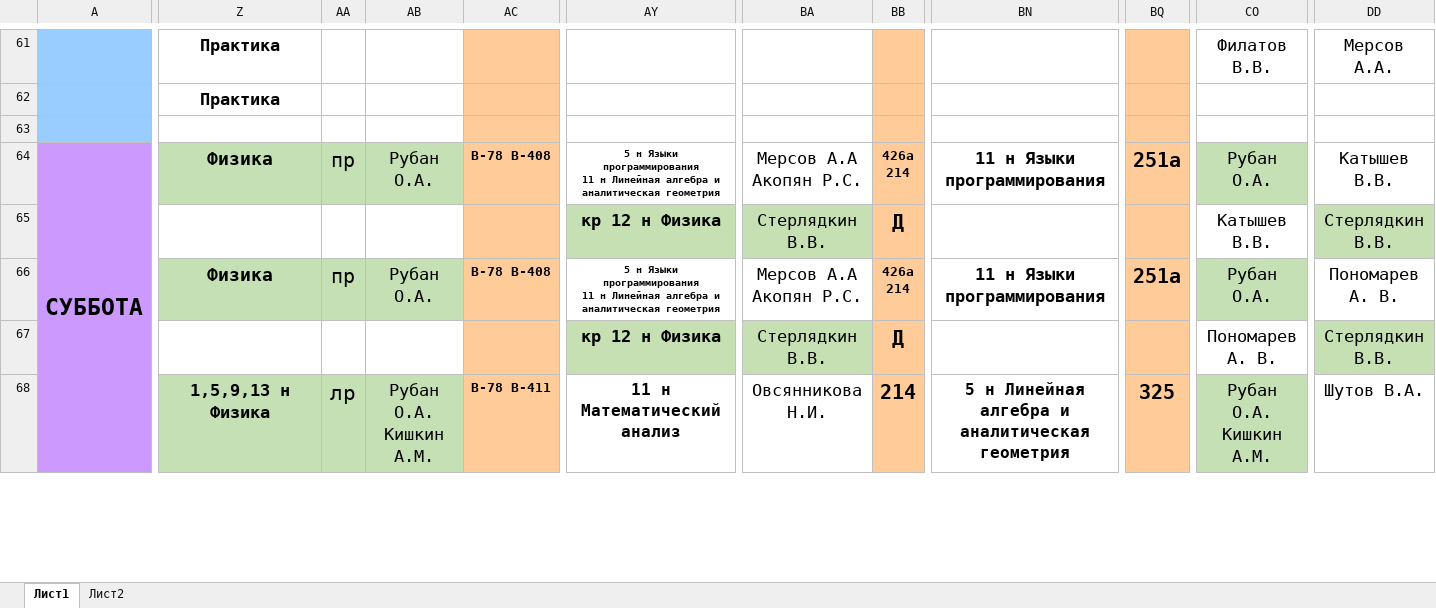
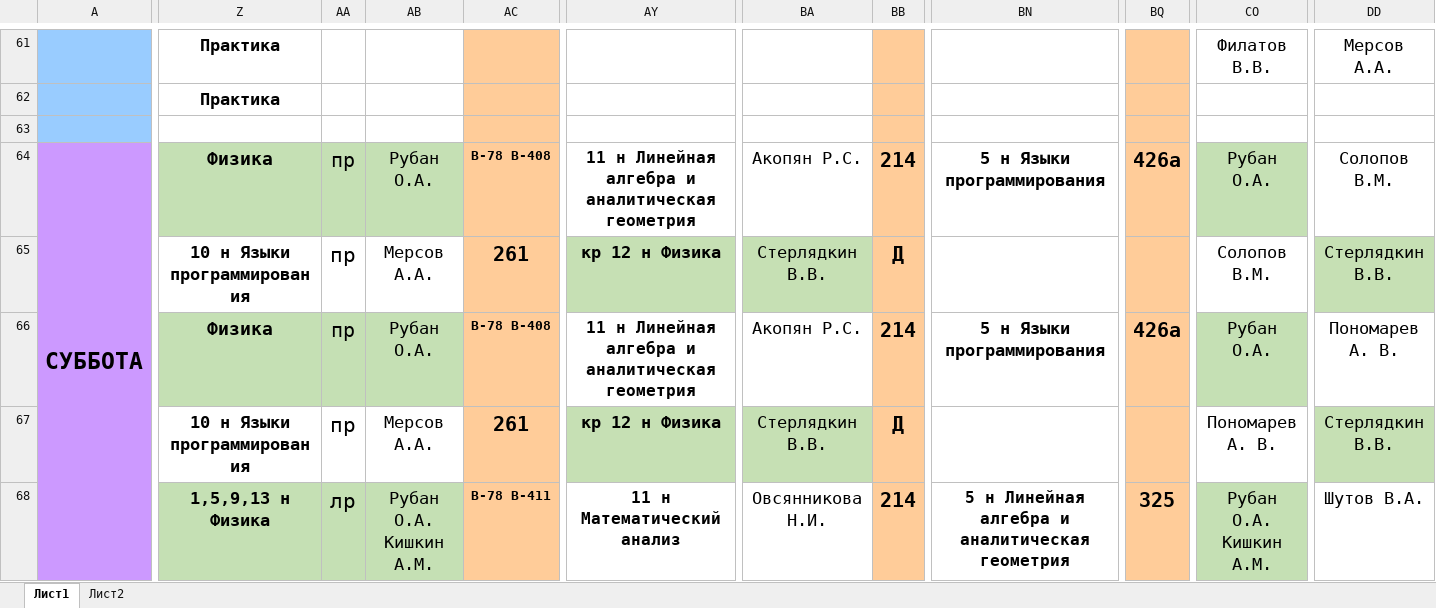
Before and after one commit to Miron2801/kbsp_vk_bot, an Excel workbook: timetables/table.xlsx, sheet Лист1, drawn as a sheet; only a part is shown, gaps mark what is left out; values as stored, in another font and other column widths than the file's, no borders; ↵ is a line break in a cell; the diff covers the shown part only; the diff names each change by its address in the sheet, - before the commit and + after, or states it on an @@ line.

```diff
--- a/timetables/table.xlsx (sheet Лист1)
+++ b/timetables/table.xlsx (sheet Лист1)
-AY64: 5 н Языки программирования ↵ 11 н…
+AY64: 11 н…
@@ AY64 text size: larger @@
-BA64: Мерсов А.А ↵ Акопян Р.С.
+BA64: Акопян Р.С.
-BB64: 426а ↵ 214
+BB64: 214
@@ BB64 text size: larger @@
-BN64: 11 н Языки программирования
+BN64: 5 н Языки программирования
-BQ64: 251а
+BQ64: 426а
-DD64: Катышев В.В.
+DD64: Солопов В.М.
-Z65: (empty)
+Z65: 10 н Языки программирования
-AA65: (empty)
+AA65: пр
-AB65: (empty)
+AB65: Мерсов А.А.
-AC65: (empty)
+AC65: 261
-CO65: Катышев В.В.
+CO65: Солопов В.М.
-AY66: 5 н Языки программирования ↵ 11 н…
+AY66: 11 н…
@@ AY66 text size: larger @@
-BA66: Мерсов А.А ↵ Акопян Р.С.
+BA66: Акопян Р.С.
-BB66: 426а ↵ 214
+BB66: 214
@@ BB66 text size: larger @@
-BN66: 11 н Языки программирования
+BN66: 5 н Языки программирования
-BQ66: 251а
+BQ66: 426а
-Z67: (empty)
+Z67: 10 н Языки программирования
-AA67: (empty)
+AA67: пр
-AB67: (empty)
+AB67: Мерсов А.А.
-AC67: (empty)
+AC67: 261
```
Also changed, not shown: 101 edited cells and cell formats elsewhere in this sheet, 13 other files.
